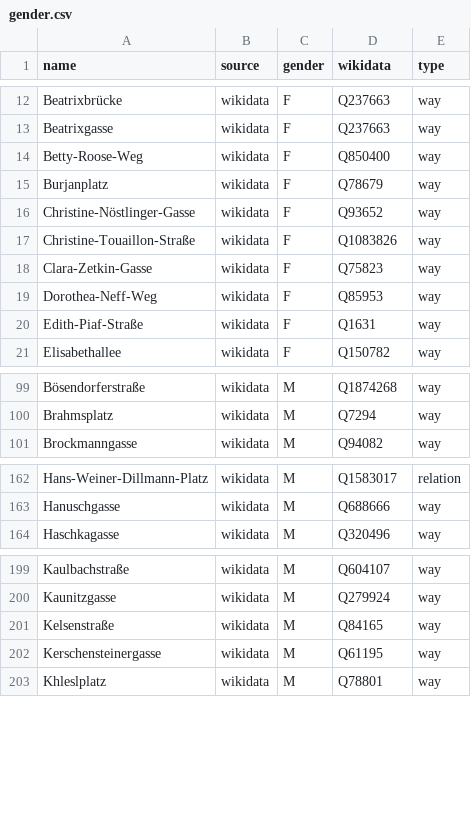
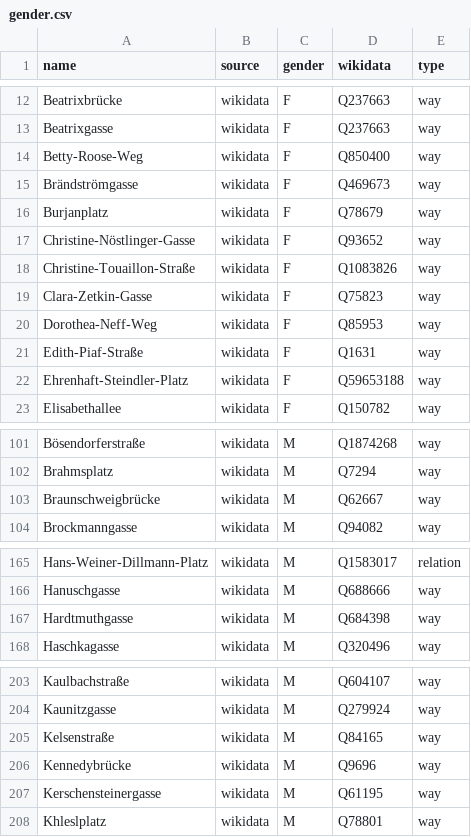
Before and after one commit to EqualStreetNames/equalstreetnames-vienna, a CSV file: data/gender.csv, drawn as a sheet; only a part is shown, gaps mark what is left out; the diff covers the shown part only.

```diff
--- a/data/gender.csv
+++ b/data/gender.csv
@@ -14,2 +14,3 @@ Beatrixgasse,wikidata,F,Q237663,way
 Betty-Roose-Weg,wikidata,F,Q850400,way
+Brändströmgasse,wikidata,F,Q469673,way
 Burjanplatz,wikidata,F,Q78679,way
@@ -20,2 +21,3 @@ Dorothea-Neff-Weg,wikidata,F,Q85953,way
 Edith-Piaf-Straße,wikidata,F,Q1631,way
+Ehrenhaft-Steindler-Platz,wikidata,F,Q59653188,way
 Elisabethallee,wikidata,F,Q150782,way
@@ -100,2 +102,3 @@ Bösendorferstraße,wikidata,M,Q1874268,way
 Brahmsplatz,wikidata,M,Q7294,way
+Braunschweigbrücke,wikidata,M,Q62667,way
 Brockmanngasse,wikidata,M,Q94082,way
@@ -163,2 +166,3 @@ Hans-Weiner-Dillmann-Platz,wikidata,M,Q1583017,relation
 Hanuschgasse,wikidata,M,Q688666,way
+Hardtmuthgasse,wikidata,M,Q684398,way
 Haschkagasse,wikidata,M,Q320496,way
@@ -201,2 +205,3 @@ Kaunitzgasse,wikidata,M,Q279924,way
 Kelsenstraße,wikidata,M,Q84165,way
+Kennedybrücke,wikidata,M,Q9696,way
 Kerschensteinergasse,wikidata,M,Q61195,way
```
Also changed, not shown: 1 added row elsewhere in this file, data/other.csv, 3 other files.
